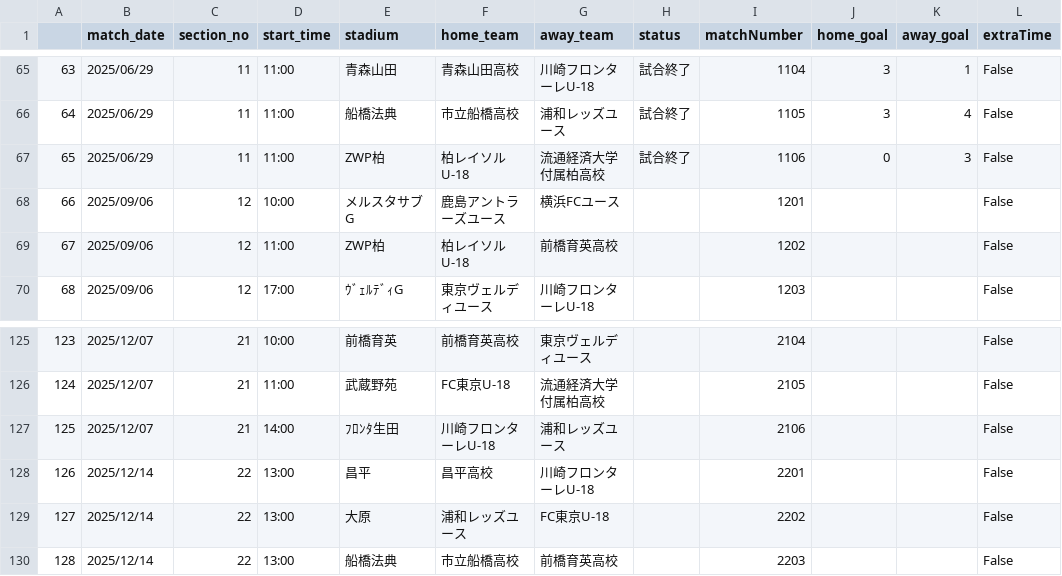
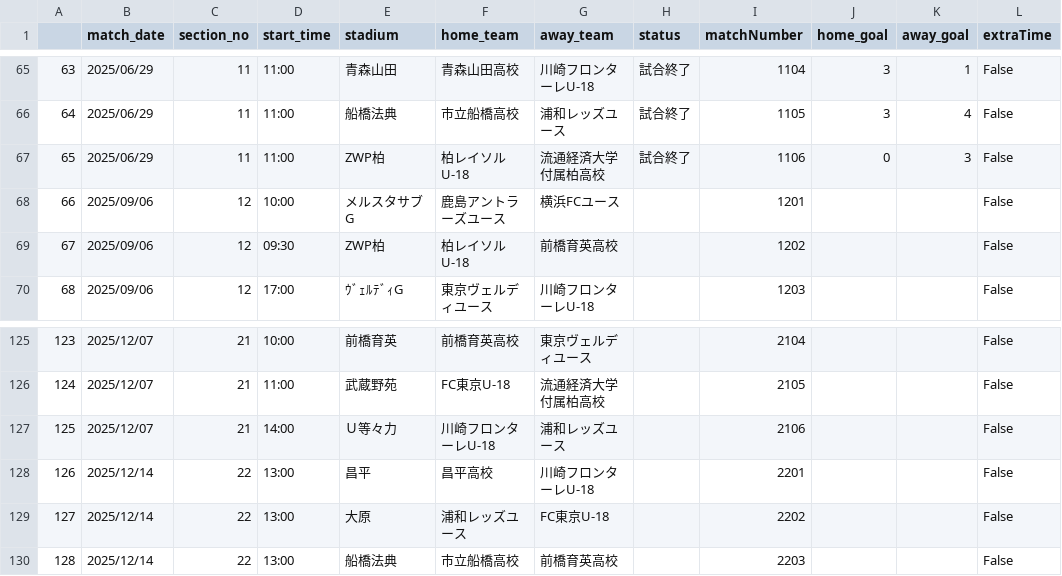
Before and after one commit to mokekuma-git/JLeague_Matches-Bar_Graph, a CSV file: docs/csv/2025_allmatch_result-PrincePremierE.csv, drawn as a sheet; only a part is shown, gaps mark what is left out; the diff names each change by its address in the sheet, - before the commit and + after, or states it on an @@ line.

```diff
--- a/docs/csv/2025_allmatch_result-PrincePremierE.csv
+++ b/docs/csv/2025_allmatch_result-PrincePremierE.csv
-D69 (start_time): 11:00
+D69 (start_time): 09:30
-E127 (stadium): ﾌﾛﾝﾀ生田
+E127 (stadium): Ｕ等々力
```
Also changed, not shown: docs/csv/csv_timestamp.csv.
